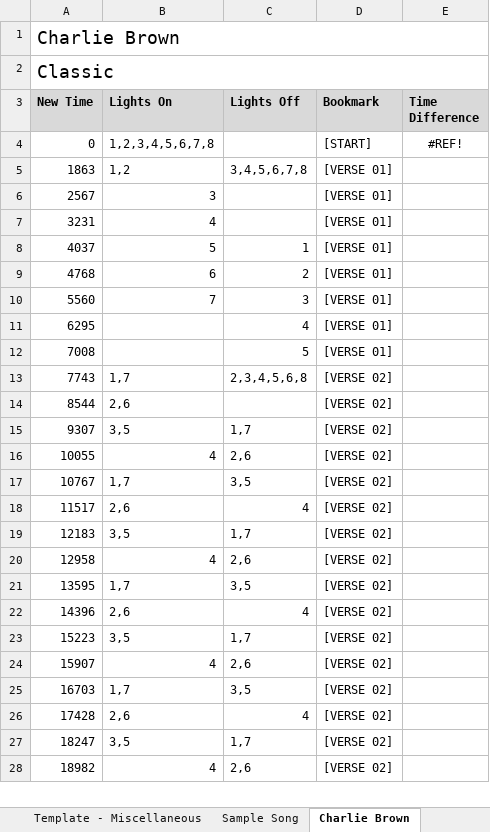
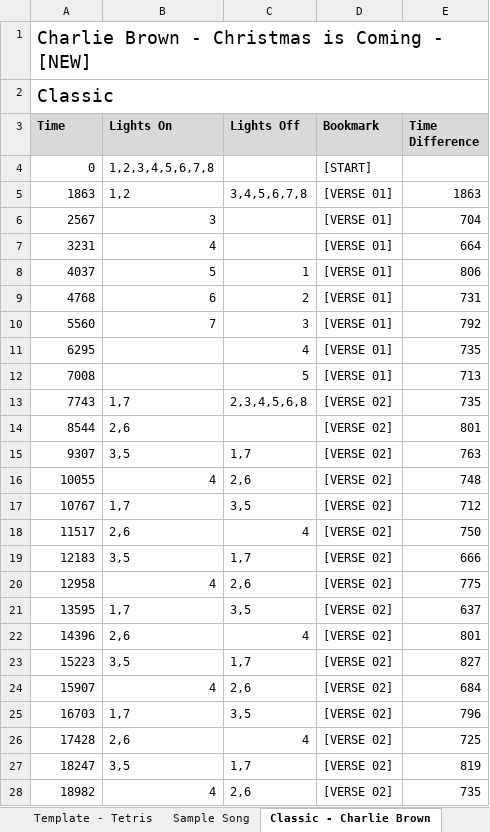
Before and after one commit to BytesOfPi/ChristmasTreePi, an Excel workbook: src/main/LightPatterns.xlsx, sheet Classic - Charlie Brown, drawn as a sheet; only a part is shown; values as stored, in another font and other column widths than the file's, no borders; the diff covers the shown part only; the diff names each change by its address in the sheet, - before the commit and + after, or states it on an @@ line.

```diff
--- a/src/main/LightPatterns.xlsx (sheet Classic - Charlie Brown)
+++ b/src/main/LightPatterns.xlsx (sheet Classic - Charlie Brown)
-sheet tab: Charlie Brown
+sheet tab: Classic - Charlie Brown
+sheet tab: Template - Tetris
-A1 (Time): Charlie Brown
+A1 (Time): Charlie Brown - Christmas is Coming - [NEW]
-A3: New Time
+A3: Time
-E4 (Time Difference): #REF!
+E4 (Time Difference): (empty)
-E5 (Time Difference): (empty)
+E5 (Time Difference): 1863
-E6 (Time Difference): (empty)
+E6 (Time Difference): 704
-E7 (Time Difference): (empty)
+E7 (Time Difference): 664
-E8 (Time Difference): (empty)
+E8 (Time Difference): 806
-E9 (Time Difference): (empty)
+E9 (Time Difference): 731
-E10 (Time Difference): (empty)
+E10 (Time Difference): 792
-E11 (Time Difference): (empty)
+E11 (Time Difference): 735
-E12 (Time Difference): (empty)
+E12 (Time Difference): 713
-E13 (Time Difference): (empty)
+E13 (Time Difference): 735
-E14 (Time Difference): (empty)
+E14 (Time Difference): 801
-E15 (Time Difference): (empty)
+E15 (Time Difference): 763
-E16 (Time Difference): (empty)
+E16 (Time Difference): 748
-E17 (Time Difference): (empty)
+E17 (Time Difference): 712
-E18 (Time Difference): (empty)
+E18 (Time Difference): 750
-E19 (Time Difference): (empty)
+E19 (Time Difference): 666
-E20 (Time Difference): (empty)
+E20 (Time Difference): 775
-E21 (Time Difference): (empty)
+E21 (Time Difference): 637
-E22 (Time Difference): (empty)
+E22 (Time Difference): 801
-E23 (Time Difference): (empty)
+E23 (Time Difference): 827
-E24 (Time Difference): (empty)
+E24 (Time Difference): 684
-E25 (Time Difference): (empty)
+E25 (Time Difference): 796
-E26 (Time Difference): (empty)
+E26 (Time Difference): 725
-E27 (Time Difference): (empty)
+E27 (Time Difference): 819
-E28 (Time Difference): (empty)
+E28 (Time Difference): 735
```
Also changed, not shown: 198 edited cells elsewhere in this sheet, sheet Classic - Cant stop the feelin, sheet Glad - 01GloryToGod, sheet Glad - 05Joy To The World, sheet Glad - 09O Come All Ye Faithful, sheet Glad - 11In The First Light, sheet Glad - 07For Unto Us, 11 more sheets, other sheet tabs, formulas that keep their value, hidden cells, 6 other files.
